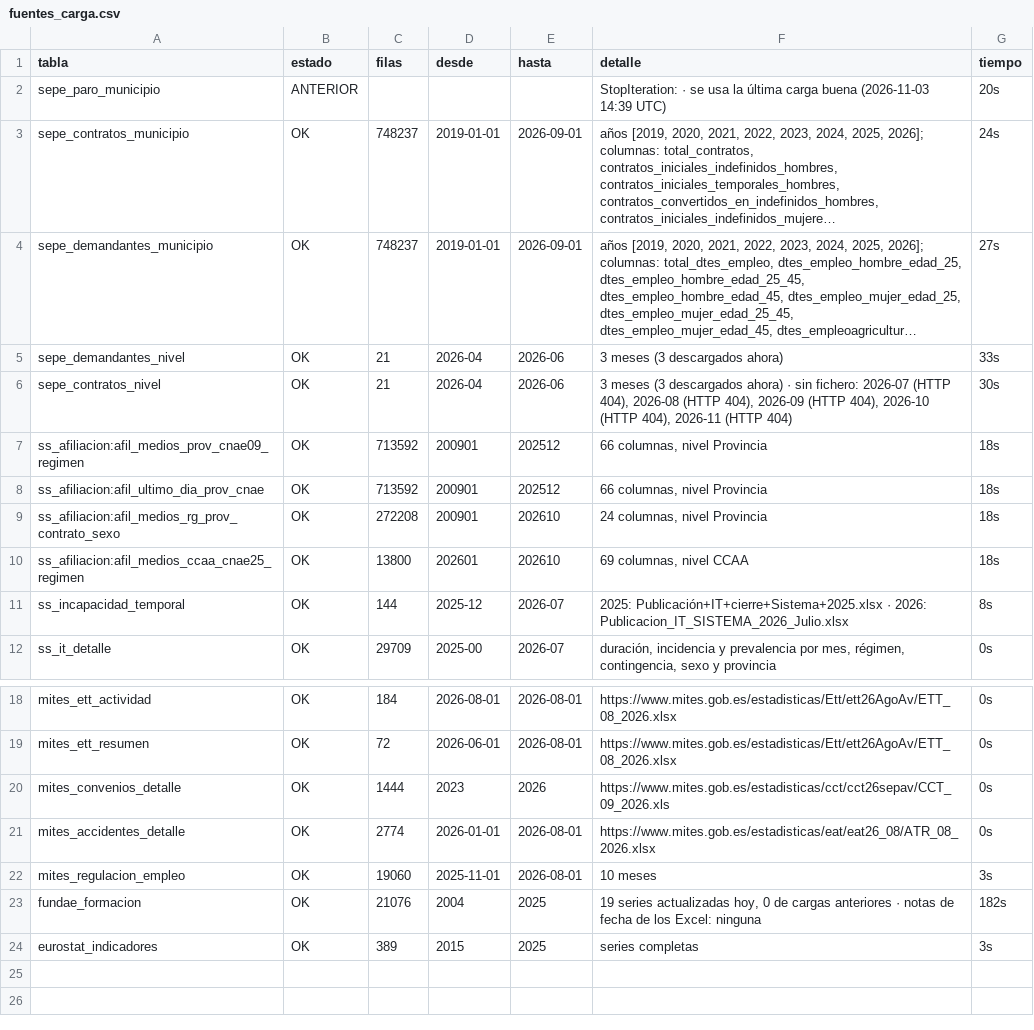
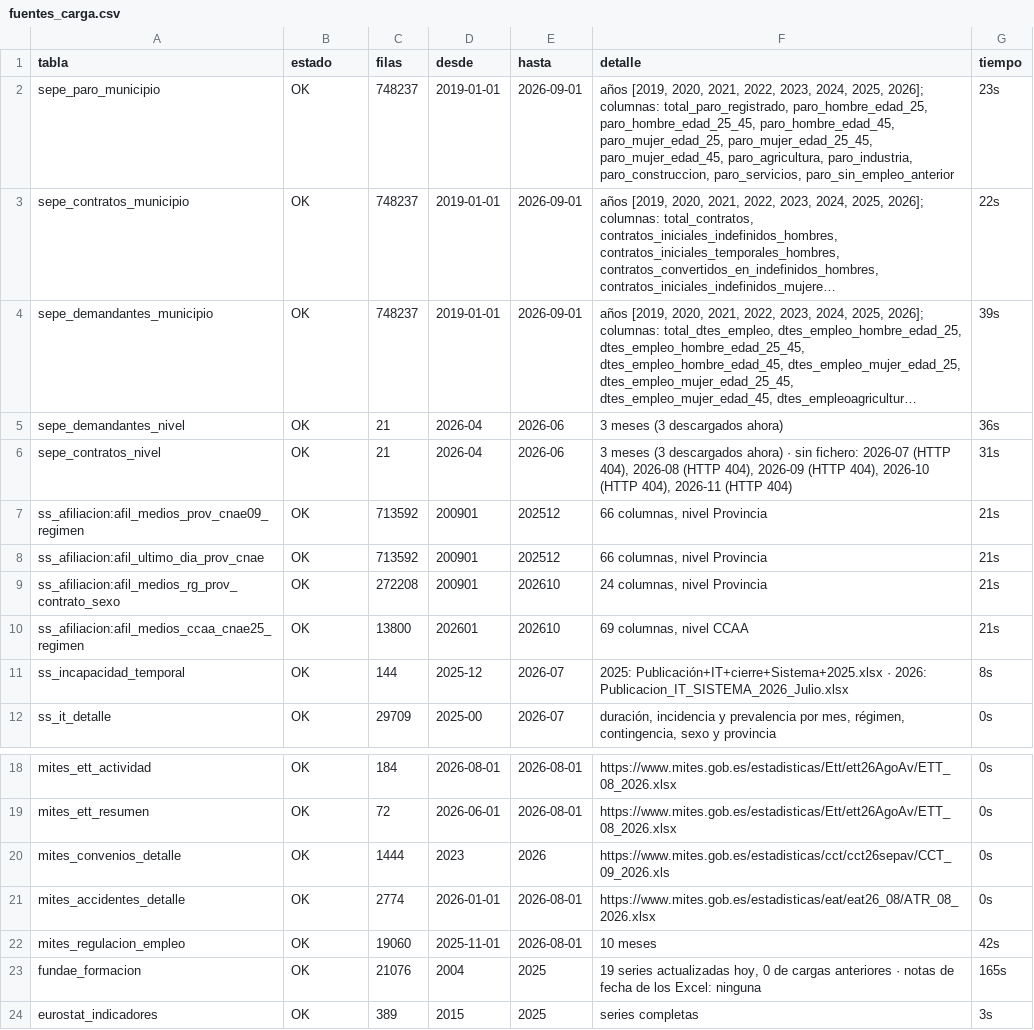
Before and after one commit to javiermcb/Dashboard_-Espa-a_Empleo, a CSV file: resultados/pipeline/fuentes_carga.csv, drawn as a sheet; only a part is shown, gaps mark what is left out; long unchanged cells end in …; the diff names each change by its address in the sheet, - before the commit and + after, or states it on an @@ line.

```diff
--- a/resultados/pipeline/fuentes_carga.csv
+++ b/resultados/pipeline/fuentes_carga.csv
-B2 (estado): ANTERIOR
+B2 (estado): OK
-C2 (filas): (empty)
+C2 (filas): 748237
-D2 (desde): (empty)
+D2 (desde): 2019-01-01
-E2 (hasta): (empty)
+E2 (hasta): 2026-09-01
-F2 (detalle): StopIteration: · se usa la última carga buena (2026-11-03 14:39 UTC)
+F2 (detalle): años [2019, 2020, 2021, 2022, 2023, 2024, 2025, 2026]; columnas: total_paro_registrado, paro_hombre_edad_25, paro_hombre_edad_25_45, paro_hombre_edad_45, paro_mujer_edad_25, paro_mujer_edad_25_45, paro_mujer_edad_45, paro_agricultura, paro_industria, paro_construccion, paro_servicios, paro_sin_empleo_anterior
-G2 (tiempo): 20s
+G2 (tiempo): 23s
-G3 (tiempo): 24s
+G3 (tiempo): 22s
-G4 (tiempo): 27s
+G4 (tiempo): 39s
-G5 (tiempo): 33s
+G5 (tiempo): 36s
-G6 (tiempo): 30s
+G6 (tiempo): 31s
-G7:G10 (tiempo): 18s
+G7:G10 (tiempo): 21s
-G22 (tiempo): 3s
+G22 (tiempo): 42s
-G23 (tiempo): 182s
+G23 (tiempo): 165s
```
Also changed, not shown: resultados/pipeline/alertas.csv, resultados/pipeline/catalogo_series.csv, 5 other files.
